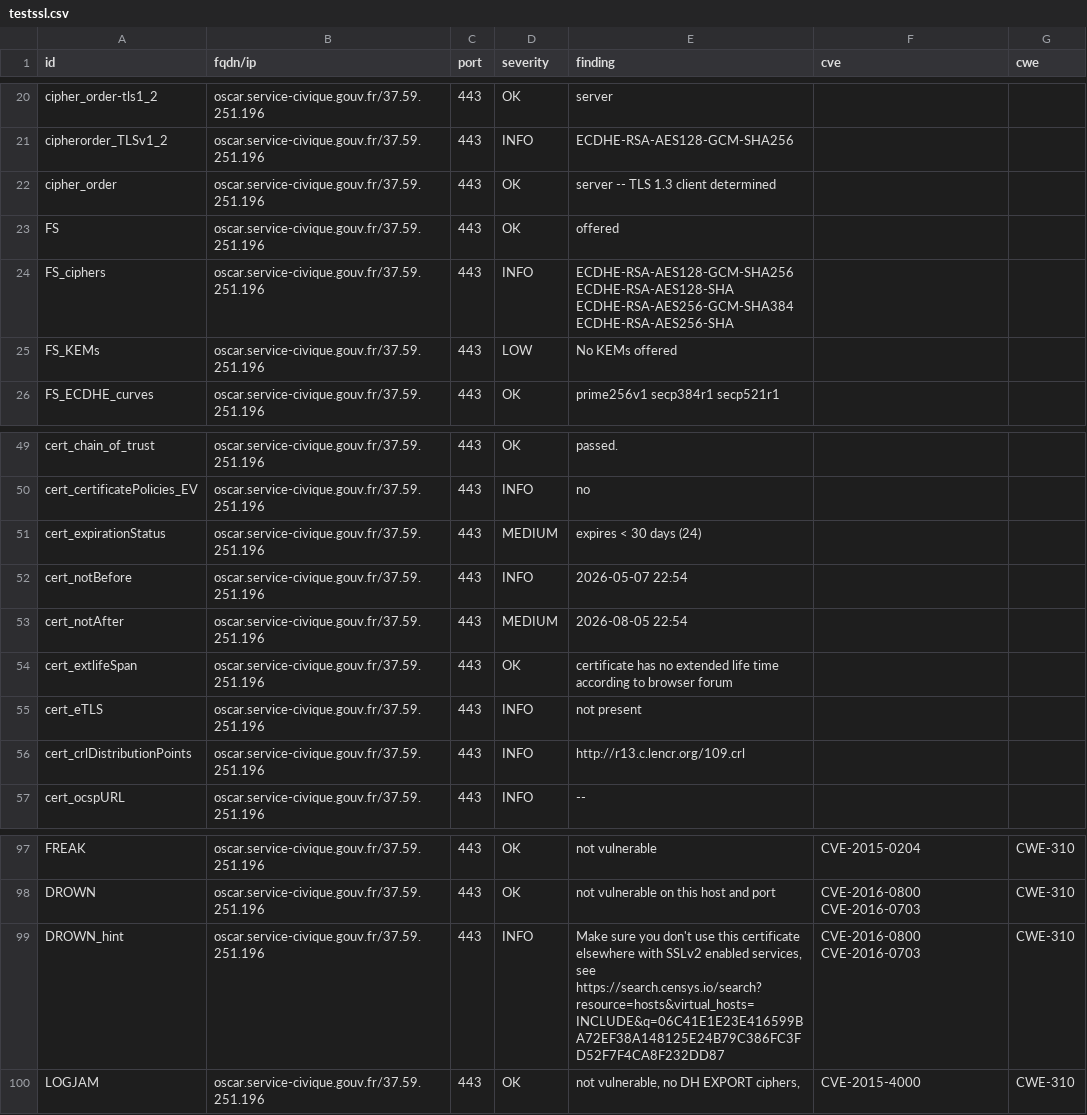
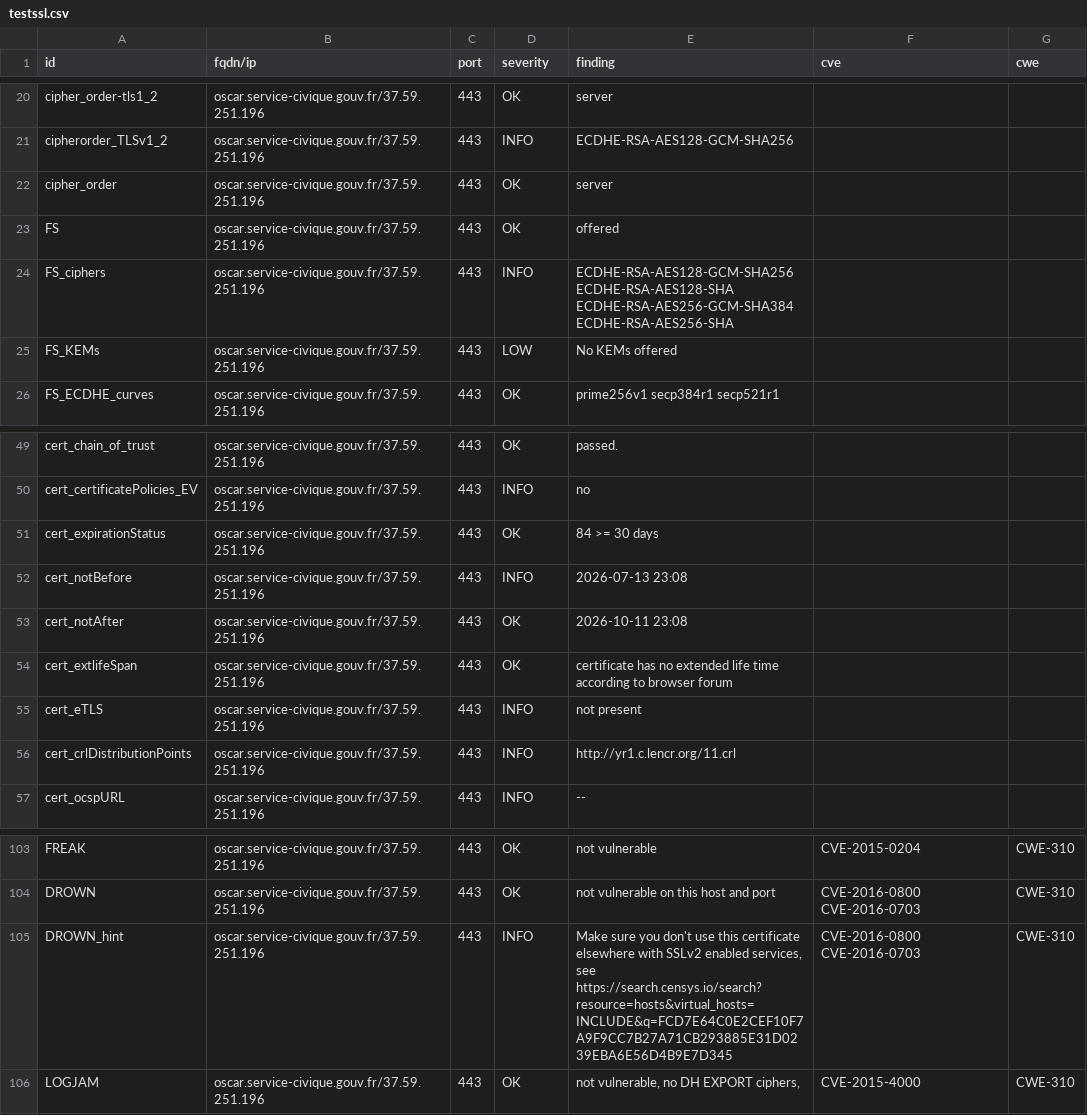
Before and after one commit to Eric-Hei/mondashlorden20minutes, a CSV file: results/aHR0cHM6Ly9vc2Nhci5zZXJ2aWNlLWNpdmlxdWUuZ291di5mcg==/testssl.csv, drawn as a sheet; only a part is shown, gaps mark what is left out; the diff covers the shown part only.

Commit message:
update: https://oscar.service-civique.gouv.fr

```diff
--- a/results/aHR0cHM6Ly9vc2Nhci5zZXJ2aWNlLWNpdmlxdWUuZ291di5mcg==/testssl.csv
+++ b/results/aHR0cHM6Ly9vc2Nhci5zZXJ2aWNlLWNpdmlxdWUuZ291di5mcg==/testssl.csv
@@ -21,3 +21,3 @@
 "cipherorder_TLSv1_2","oscar.service-civique.gouv.fr/37.59.251.196","443","INFO","ECDHE-RSA-AES128-GCM-SHA256","",""
-"cipher_order","oscar.service-civique.gouv.fr/37.59.251.196","443","OK","server -- TLS 1.3 client determined","",""
+"cipher_order","oscar.service-civique.gouv.fr/37.59.251.196","443","OK","server","",""
 "FS","oscar.service-civique.gouv.fr/37.59.251.196","443","OK","offered","",""
@@ -50,8 +50,8 @@
 "cert_certificatePolicies_EV","oscar.service-civique.gouv.fr/37.59.251.196","443","INFO","no","",""
-"cert_expirationStatus","oscar.service-civique.gouv.fr/37.59.251.196","443","MEDIUM","expires < 30 days (24)","",""
-"cert_notBefore","oscar.service-civique.gouv.fr/37.59.251.196","443","INFO","2026-05-07 22:54","",""
-"cert_notAfter","oscar.service-civique.gouv.fr/37.59.251.196","443","MEDIUM","2026-08-05 22:54","",""
+"cert_expirationStatus","oscar.service-civique.gouv.fr/37.59.251.196","443","OK","84 >= 30 days","",""
+"cert_notBefore","oscar.service-civique.gouv.fr/37.59.251.196","443","INFO","2026-07-13 23:08","",""
+"cert_notAfter","oscar.service-civique.gouv.fr/37.59.251.196","443","OK","2026-10-11 23:08","",""
 "cert_extlifeSpan","oscar.service-civique.gouv.fr/37.59.251.196","443","OK","certificate has no extended life time according to browser forum","",""
 "cert_eTLS","oscar.service-civique.gouv.fr/37.59.251.196","443","INFO","not present","",""
-"cert_crlDistributionPoints","oscar.service-civique.gouv.fr/37.59.251.196","443","INFO","http://r13.c.lencr.org/109.crl","",""
+"cert_crlDistributionPoints","oscar.service-civique.gouv.fr/37.59.251.196","443","INFO","http://yr1.c.lencr.org/11.crl","",""
 "cert_ocspURL","oscar.service-civique.gouv.fr/37.59.251.196","443","INFO","--","",""
@@ -98,3 +104,3 @@
 "DROWN","oscar.service-civique.gouv.fr/37.59.251.196","443","OK","not vulnerable on this host and port","CVE-2016-0800 CVE-2016-0703","CWE-310"
-"DROWN_hint","oscar.service-civique.gouv.fr/37.59.251.196","443","INFO","Make sure you don't use this certificate elsewhere with SSLv2 enabled services, see https://search.censys.io/search?resource=hosts&virtual_hosts=INCLUDE&q=06C41E1E23E416599BA72EF38A148125E24B79C386FC3FD52F7F4CA8F232DD87","CVE-2016-0800 CVE-2016-0703","CWE-310"
+"DROWN_hint","oscar.service-civique.gouv.fr/37.59.251.196","443","INFO","Make sure you don't use this certificate elsewhere with SSLv2 enabled services, see https://search.censys.io/search?resource=hosts&virtual_hosts=INCLUDE&q=FCD7E64C0E2CEF10F7A9F9CC7B27A71CB293885E31D0239EBA6E56D4B9E7D345","CVE-2016-0800 CVE-2016-0703","CWE-310"
 "LOGJAM","oscar.service-civique.gouv.fr/37.59.251.196","443","OK","not vulnerable, no DH EXPORT ciphers,","CVE-2015-4000","CWE-310"
```
Also changed, not shown: 6 added rows and 12 edited cells elsewhere in this file, 10 other files.
